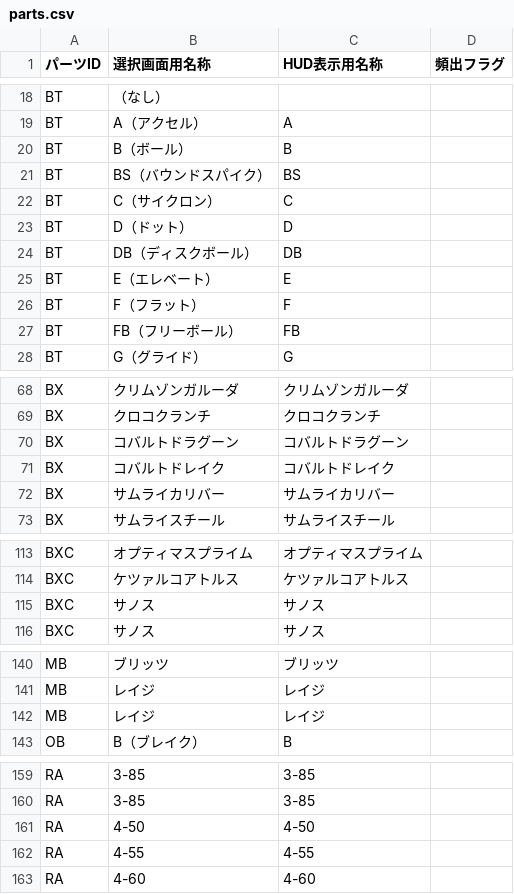
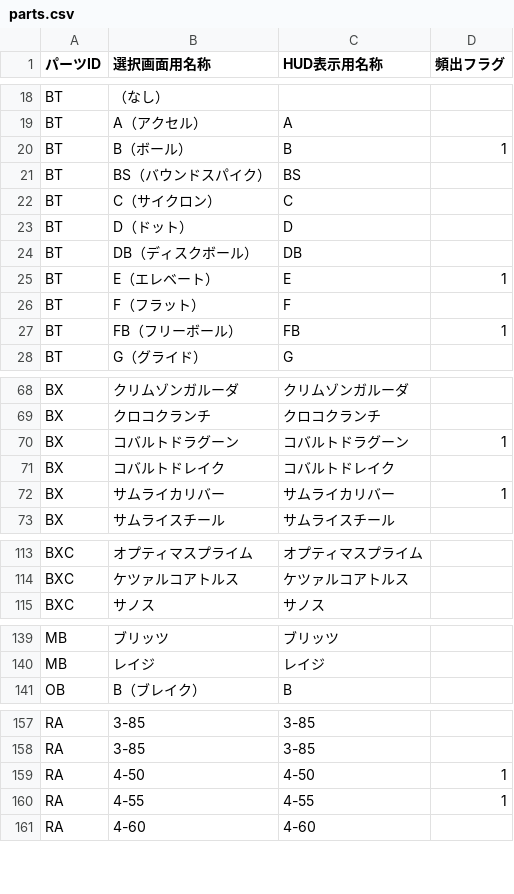
Before and after one commit to inagaki-kado/ibs_mini, a CSV file: parts.csv, drawn as a sheet; only a part is shown, gaps mark what is left out; the diff covers the shown part only.

```diff
--- a/parts.csv
+++ b/parts.csv
@@ -19,3 +19,3 @@ BT,（なし）,,
 BT,A（アクセル）,A,
-BT,B（ボール）,B,
+BT,B（ボール）,B,1
 BT,BS（バウンドスパイク）,BS,
@@ -24,5 +24,5 @@ BT,D（ドット）,D,
 BT,DB（ディスクボール）,DB,
-BT,E（エレベート）,E,
+BT,E（エレベート）,E,1
 BT,F（フラット）,F,
-BT,FB（フリーボール）,FB,
+BT,FB（フリーボール）,FB,1
 BT,G（グライド）,G,
@@ -69,5 +69,5 @@ BX,クリムゾンガルーダ,クリムゾンガルーダ,
 BX,クロコクランチ,クロコクランチ,
-BX,コバルトドラグーン,コバルトドラグーン,
+BX,コバルトドラグーン,コバルトドラグーン,1
 BX,コバルトドレイク,コバルトドレイク,
-BX,サムライカリバー,サムライカリバー,
+BX,サムライカリバー,サムライカリバー,1
 BX,サムライスチール,サムライスチール,
@@ -114,3 +114,2 @@ BXC,オプティマスプライム,オプティマスプライム,
 BXC,ケツァルコアトルス,ケツァルコアトルス,
-BXC,サノス,サノス,
 BXC,サノス,サノス,
@@ -141,3 +140,2 @@ MB,ブリッツ,ブリッツ,
 MB,レイジ,レイジ,
-MB,レイジ,レイジ,
 OB,B（ブレイク）,B,
@@ -160,4 +158,4 @@ RA,3-85,3-85,
 RA,3-85,3-85,
-RA,4-50,4-50,
-RA,4-55,4-55,
+RA,4-50,4-50,1
+RA,4-55,4-55,1
 RA,4-60,4-60,
```
Also changed, not shown: 19 edited cells elsewhere in this file.
